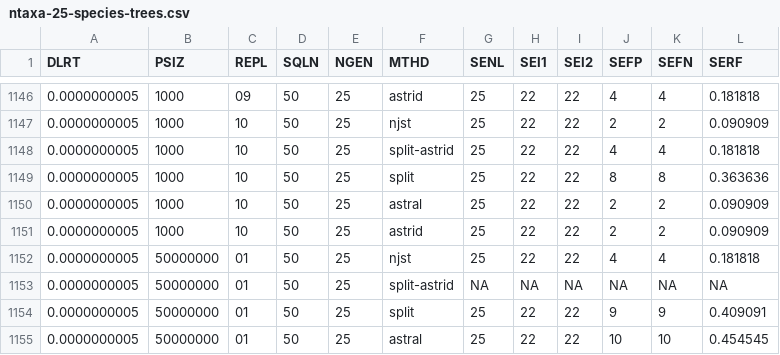
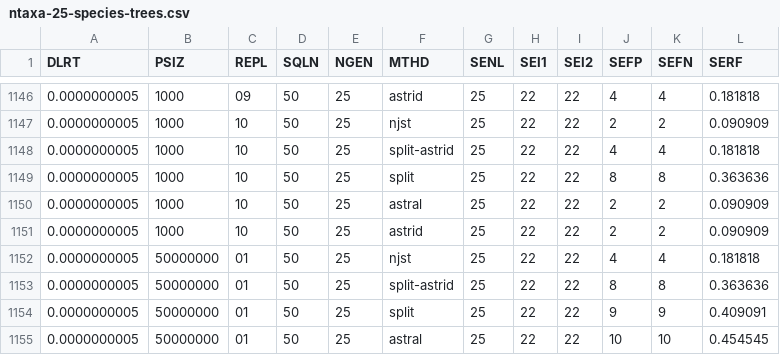
Before and after one commit to QikaiYang/ASTRAL_origin, a CSV file: ntaxa-25-species-trees.csv, drawn as a sheet; only a part is shown, gaps mark what is left out; the diff covers the shown part only.

```diff
--- a/ntaxa-25-species-trees.csv
+++ b/ntaxa-25-species-trees.csv
@@ -1152,3 +1152,3 @@ DLRT,PSIZ,REPL,SQLN,NGEN,MTHD,SENL,SEI1,SEI2,SEFP,SEFN,SERF
 0.0000000005,50000000,01,50,25,njst,25,22,22,4,4,0.181818
-0.0000000005,50000000,01,50,25,split-astrid,NA,NA,NA,NA,NA,NA
+0.0000000005,50000000,01,50,25,split-astrid,25,22,22,8,8,0.363636
 0.0000000005,50000000,01,50,25,split,25,22,22,9,9,0.409091
```
Also changed, not shown: 30 edited cells elsewhere in this file.
